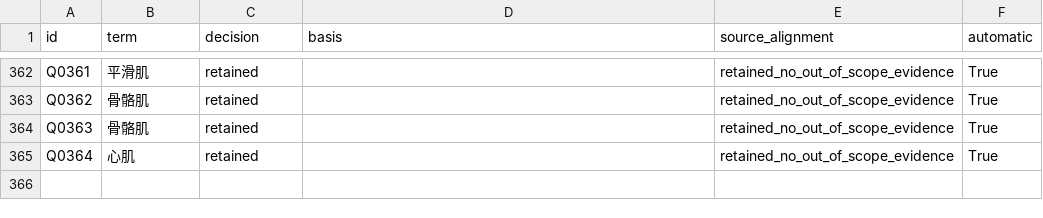
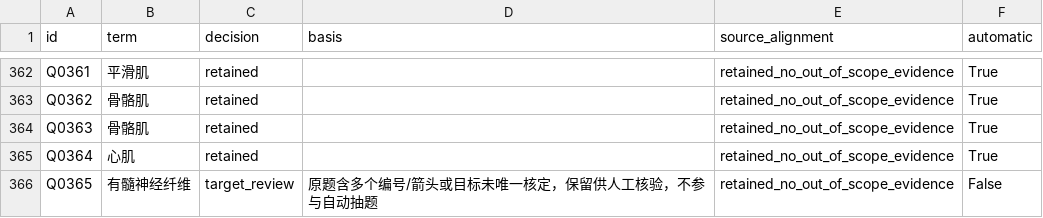
Before and after one commit to caiwu557-ai/-, a CSV file: image-quiz/qa/scope_decisions.csv, drawn as a sheet; only a part is shown, gaps mark what is left out.

Commit message:
fix(image-quiz): full bank quality review, retire unreliable questions and preserve progress

```diff
--- a/image-quiz/qa/scope_decisions.csv
+++ b/image-quiz/qa/scope_decisions.csv
@@ -365 +365,2 @@ Q0363,骨骼肌,retained,,retained_no_out_of_scope_evidence,True
 Q0364,心肌,retained,,retained_no_out_of_scope_evidence,True
+Q0365,有髓神经纤维,target_review,原题含多个编号/箭头或目标未唯一核定，保留供人工核验，不参与自动抽题,retained_no_out_of_scope_evidence,False
```
Also changed, not shown: image-quiz/data/questions.csv, 15 other files.
